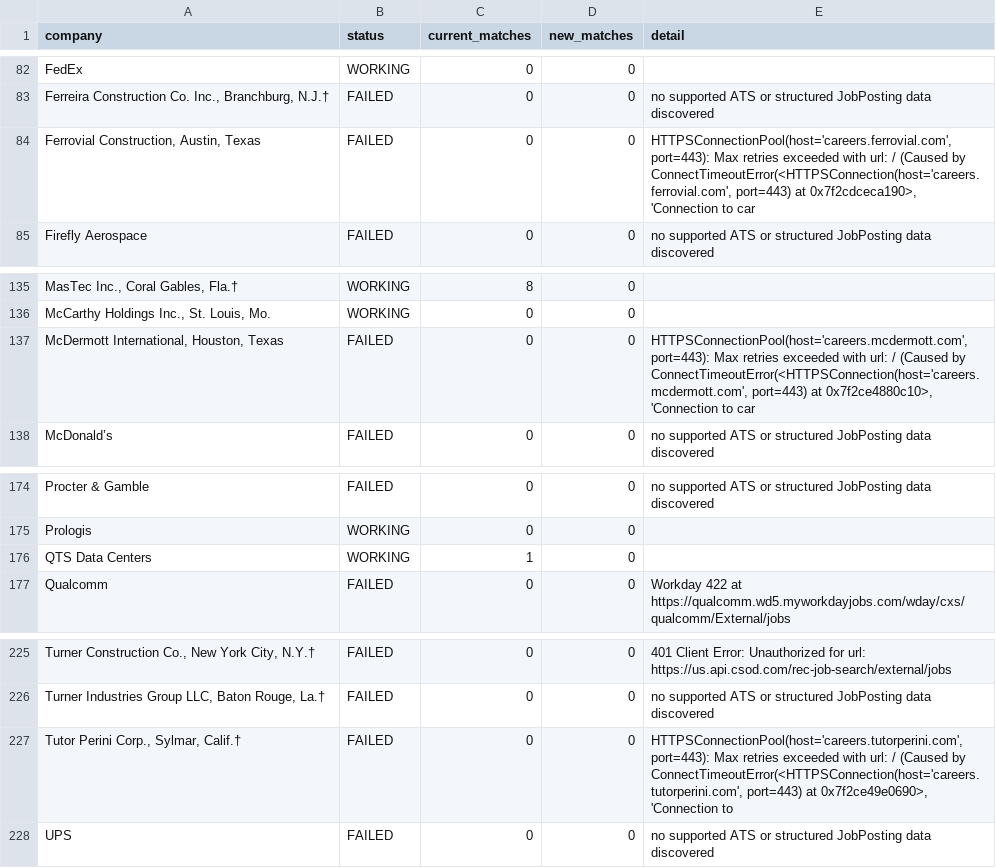
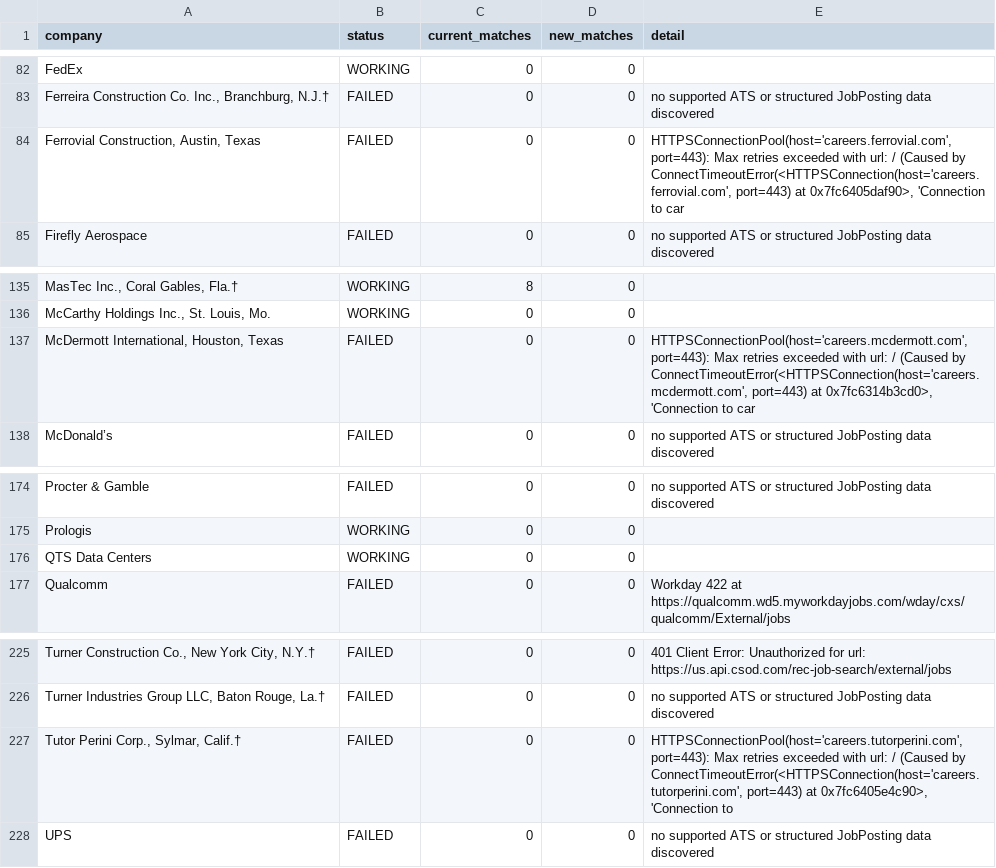
Before and after one commit to harsha271199/jp, a CSV file: source_health.csv, drawn as a sheet; only a part is shown, gaps mark what is left out; the diff names each change by its address in the sheet, - before the commit and + after, or states it on an @@ line.

```diff
--- a/source_health.csv
+++ b/source_health.csv
-E84 (detail): …port=443) at 0x7f2cdceca190>, 'Connection to…
+E84 (detail): …port=443) at 0x7fc6405daf90>, 'Connection to…
-E137 (detail): …port=443) at 0x7f2ce4880c10>, 'Connection to…
+E137 (detail): …port=443) at 0x7fc6314b3cd0>, 'Connection to…
-C176 (current_matches): 1
+C176 (current_matches): 0
-E227 (detail): …port=443) at 0x7f2ce49e0690>, 'Connection to
+E227 (detail): …port=443) at 0x7fc6405e4c90>, 'Connection to
```
Also changed, not shown: current_jobs.csv.
